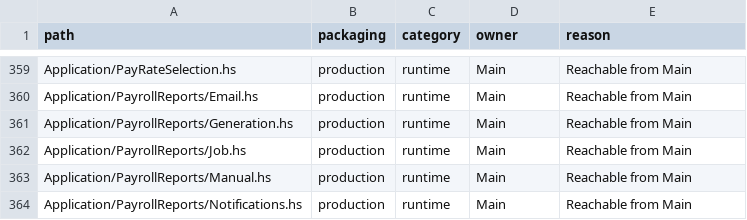
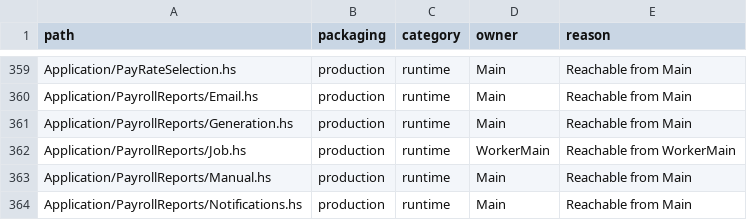
Before and after one commit to BeaudanBrown/ihp-roster, a TSV file: Config/nix/production-module-inventory.tsv, drawn as a sheet; only a part is shown, gaps mark what is left out.

```diff
--- a/Config/nix/production-module-inventory.tsv
+++ b/Config/nix/production-module-inventory.tsv
@@ -361,3 +361,3 @@ Application/PayrollReports/Email.hs	production	runtime	Main	Reachable from Main
 Application/PayrollReports/Generation.hs	production	runtime	Main	Reachable from Main
-Application/PayrollReports/Job.hs	production	runtime	Main	Reachable from Main
+Application/PayrollReports/Job.hs	production	runtime	WorkerMain	Reachable from WorkerMain
 Application/PayrollReports/Manual.hs	production	runtime	Main	Reachable from Main
```
Also changed, not shown: 10 other files.
